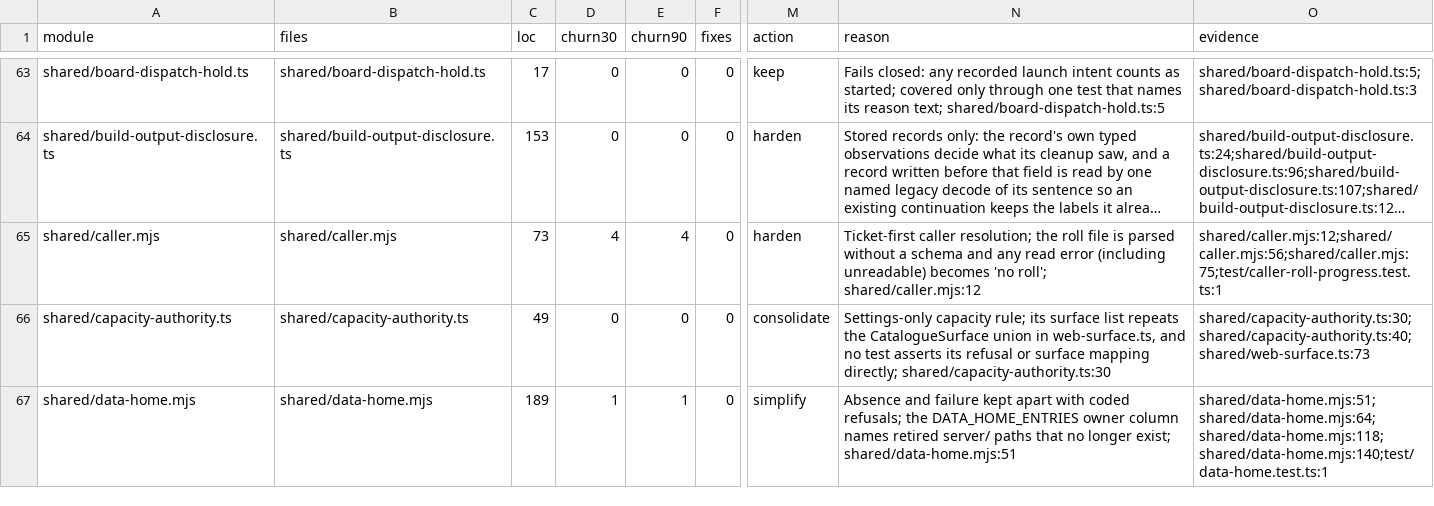
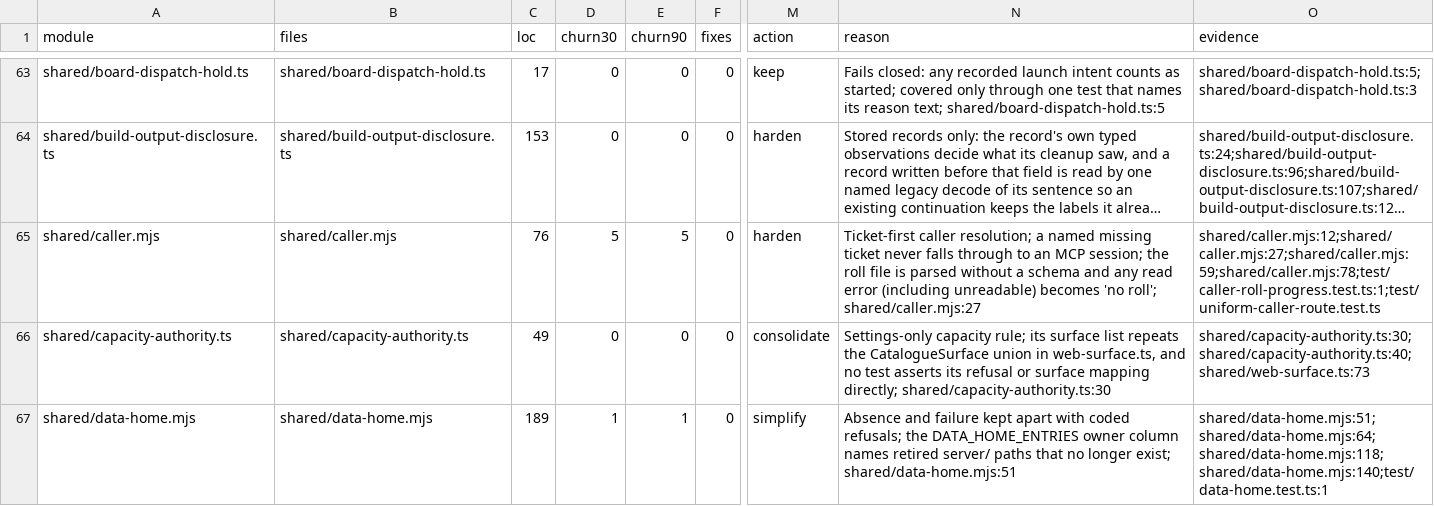
Before and after one commit to inflatable-cookie/nucleus, a CSV file: docs/knowledge/quality/code/N6.csv, drawn as a sheet; only a part is shown, gaps mark what is left out; long unchanged cells end in …; the diff names each change by its address in the sheet, - before the commit and + after, or states it on an @@ line.

Commit message:
1317: refuse a missing ticket that would fall through to an MCP session
A named NUCLEUS_TICKET whose file is gone is a refusal when the host
identity is an mcp: session. Restore the ticket; do not record the MCP
session as asker. Unset tickets still use the T3 host identity. Missing
tickets on Paseo still fall through so a retained thread can find its
current run.

```diff
--- a/docs/knowledge/quality/code/N6.csv
+++ b/docs/knowledge/quality/code/N6.csv
-C65 (loc): 73
+C65 (loc): 76
-D65 (churn30): 4
+D65 (churn30): 5
-E65 (churn90): 4
+E65 (churn90): 5
-N65 (reason): …caller resolution; the roll file is parsed without a schema and any read error (including unreadable) becomes 'no roll'; shared/caller.mjs:12
+N65 (reason): …caller resolution; a named missing ticket never falls through to an MCP session; the roll file is parsed without a schema and any read error (including unreadable) becomes 'no roll'; shared/caller.mjs:27
-O65 (evidence): shared/caller.mjs:12;shared/caller.mjs:56;shared/caller.mjs:75;test/caller-roll-progress.test.ts:1
+O65 (evidence): shared/caller.mjs:12;shared/caller.mjs:27;shared/caller.mjs:59;shared/caller.mjs:78;test/caller-roll-progress.test.ts:1;test/uniform-caller-route.test.ts
```
Also changed, not shown: 6 other files.
